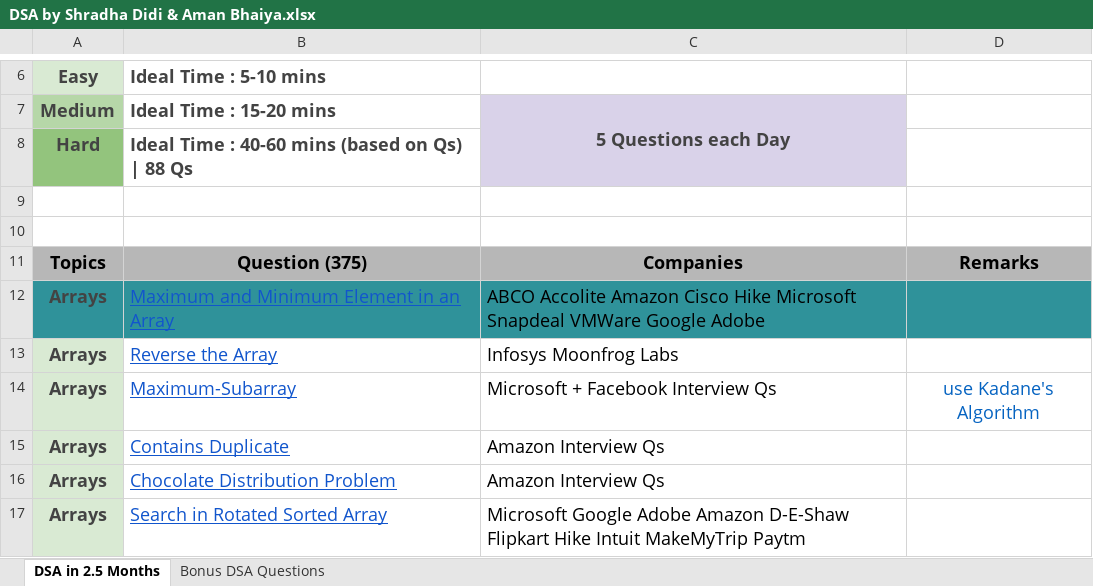
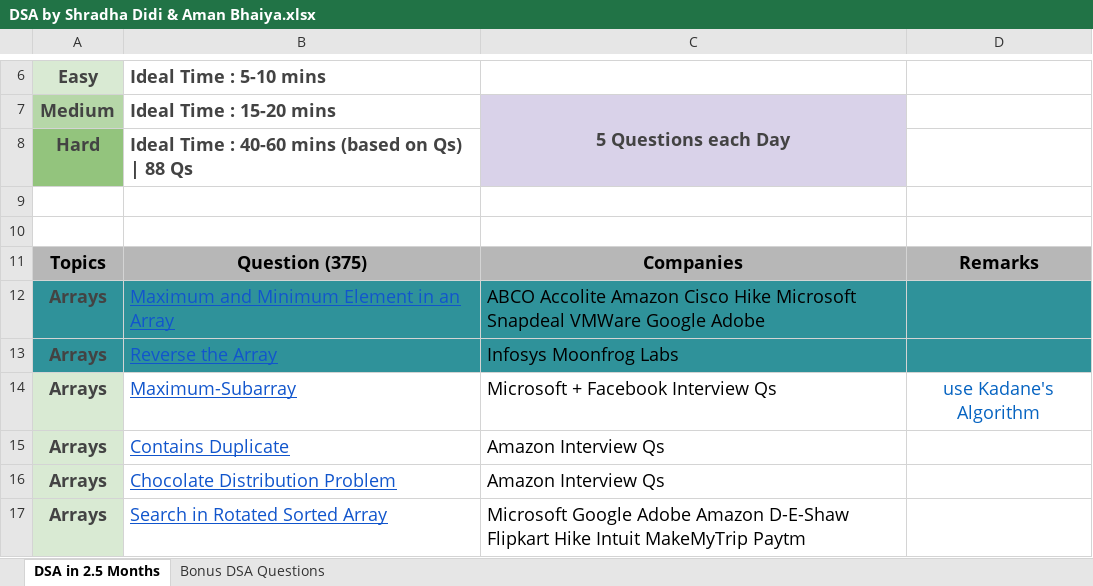
Before and after one commit to Pawon25/DSA, an Excel workbook: DSA by Shradha Didi & Aman Bhaiya.xlsx, sheet DSA in 2.5 Months, drawn as a sheet; only a part is shown, gaps mark what is left out; values as stored, in another font and other column widths than the file's, no borders; the diff names each change by its address in the sheet, - before the commit and + after, or states it on an @@ line.

```diff
--- a/DSA by Shradha Didi & Aman Bhaiya.xlsx (sheet DSA in 2.5 Months)
+++ b/DSA by Shradha Didi & Aman Bhaiya.xlsx (sheet DSA in 2.5 Months)
-A13 fill: #D9EAD3
+A13 fill: #2F929A
-B13:D13 fill: none
+B13:D13 fill: #2F929A
```
Also changed, not shown: 2 other files.
